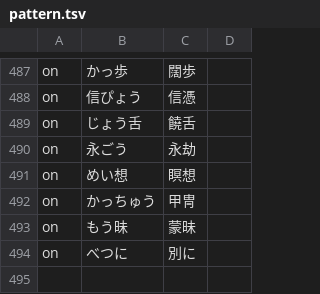
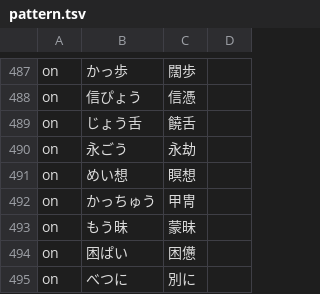
Before and after one commit to Nekomoekissaten-SUB/nekomoe-jp-formatter, a TSV file: dist/pattern.tsv, drawn as a sheet; only a part is shown, gaps mark what is left out; the diff names each change by its address in the sheet, - before the commit and + after, or states it on an @@ line.

Commit message:
add konpai

```diff
--- a/dist/pattern.tsv
+++ b/dist/pattern.tsv
+row 494: on | 困ぱい | 困憊
```
